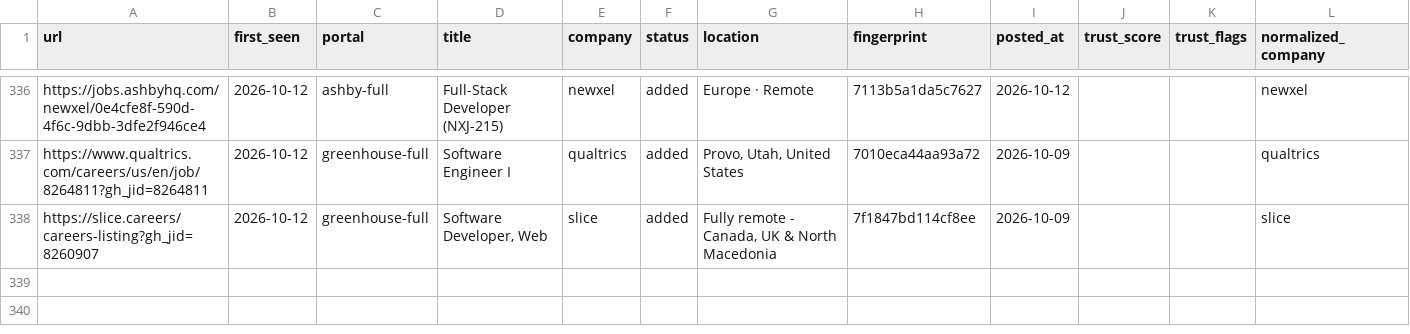
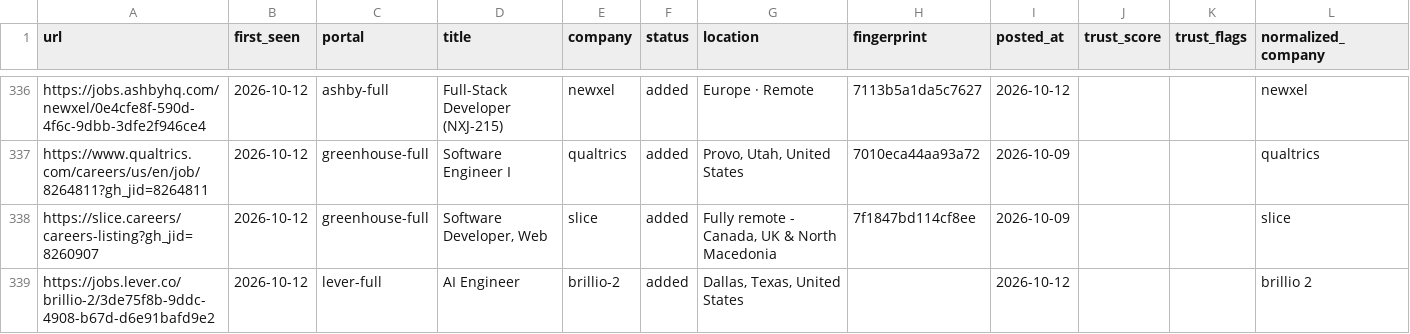
Before and after one commit to manavmalavia18/ghal-scanner, a TSV file: data/scan-history.tsv, drawn as a sheet; only a part is shown, gaps mark what is left out; the diff names each change by its address in the sheet, - before the commit and + after, or states it on an @@ line.

```diff
--- a/data/scan-history.tsv
+++ b/data/scan-history.tsv
+row 339: https://jobs.lever.co/brillio-2/3de75f8b-9ddc-4908-b67d-d6e91bafd9e2 | 2026-10-12 | lever-full | AI Engineer | brillio-2 | added | Dallas, Texas, United States |  | 2026-10-12 |  |  | brillio 2
```
Also changed, not shown: 2 other files.
